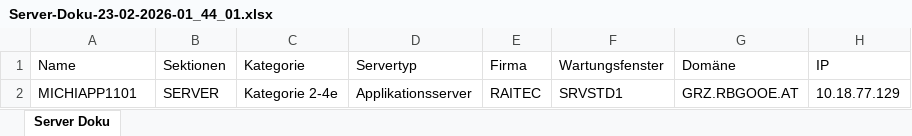
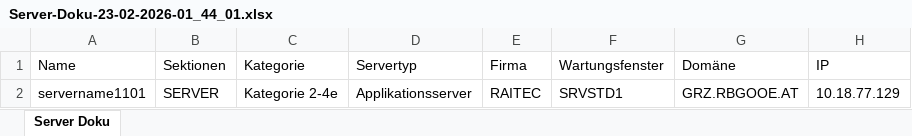
Before and after one commit to spiral023/rvtools-analyzer, an Excel workbook: Server-Doku-23-02-2026-01_44_01.xlsx, sheet Server Doku, drawn as a sheet; only a part is shown; values as stored, in another font and other column widths than the file's, no borders; the diff names each change by its address in the sheet, - before the commit and + after, or states it on an @@ line.

```diff
--- a/Server-Doku-23-02-2026-01_44_01.xlsx (sheet Server Doku)
+++ b/Server-Doku-23-02-2026-01_44_01.xlsx (sheet Server Doku)
-A2 (Name): MICHIAPP1101
+A2 (Name): servername1101
```
Also changed, not shown: 6 other files.
